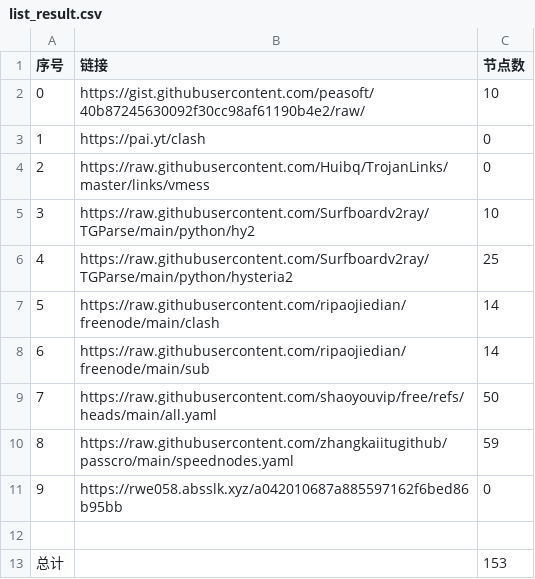
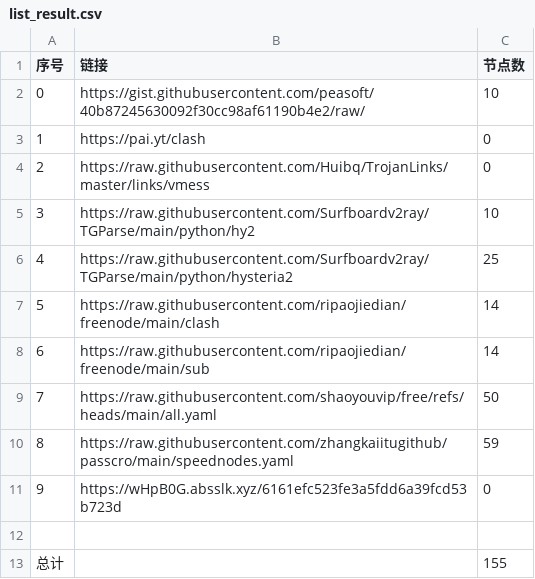
Before and after one commit to rrzt/clashcode_collect, a CSV file: NoMoreWalls/list_result.csv, drawn as a sheet.

```diff
--- a/NoMoreWalls/list_result.csv
+++ b/NoMoreWalls/list_result.csv
@@ -10,4 +10,4 @@
 8,https://raw.githubusercontent.com/zhangkaiitugithub/passcro/main/speednodes.yaml,59
-9,https://rwe058.absslk.xyz/a042010687a885597162f6bed86b95bb,0
+9,https://wHpB0G.absslk.xyz/6161efc523fe3a5fdd6a39fcd53b723d,0
 
-总计,,153
+总计,,155
```
Also changed, not shown: AutoMergePublicNodes/list_result.csv, 32 other files.
